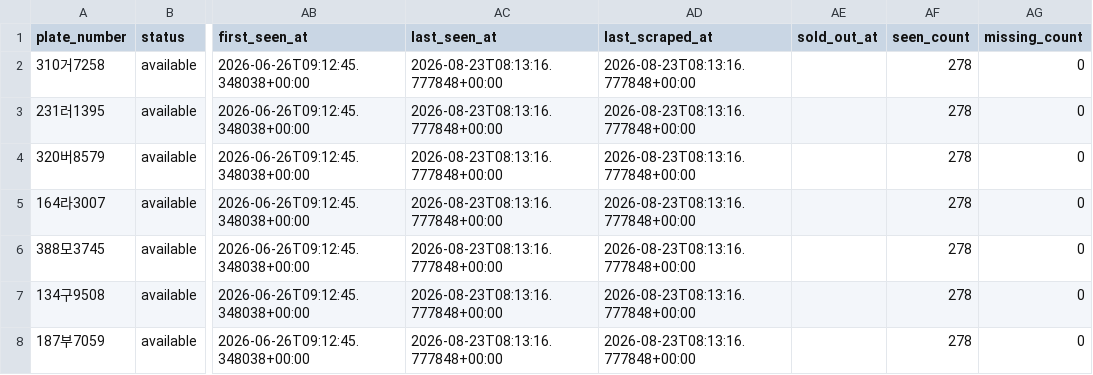
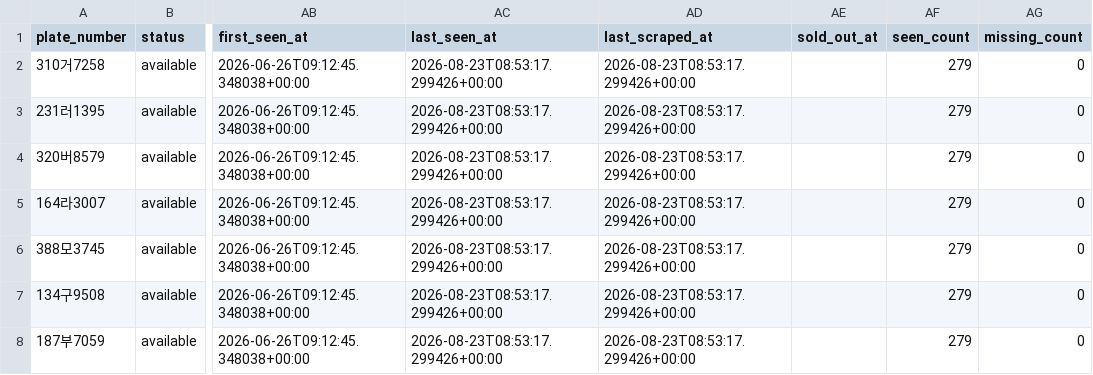
Before and after one commit to hongseok-lee/kia_cpo, a CSV file: db/kia_cpo_inventory.csv, drawn as a sheet; only a part is shown, gaps mark what is left out; the diff covers the shown part only; the diff names each change by its address in the sheet, - before the commit and + after, or states it on an @@ line.

```diff
--- a/db/kia_cpo_inventory.csv
+++ b/db/kia_cpo_inventory.csv
-AC2:AC8 (last_seen_at): 2026-08-23T08:13:16.777848+00:00
+AC2:AC8 (last_seen_at): 2026-08-23T08:53:17.299426+00:00
-AD2:AD8 (last_scraped_at): 2026-08-23T08:13:16.777848+00:00
+AD2:AD8 (last_scraped_at): 2026-08-23T08:53:17.299426+00:00
-AF2:AF8 (seen_count): 278
+AF2:AF8 (seen_count): 279
```
Also changed, not shown: 1 added row, 1 removed row and 48 edited cells elsewhere in this file, 1 other file.
